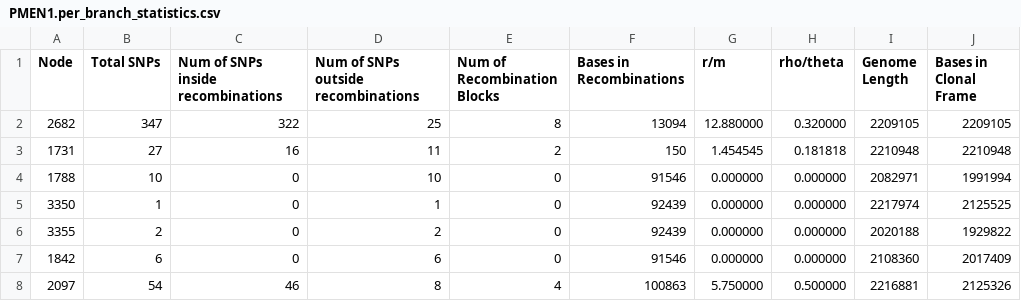
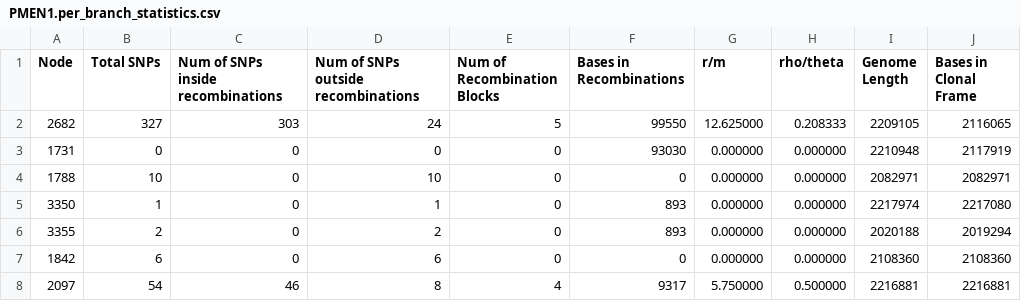
Before and after one commit to nickjcroucher/gubbins, a CSV file: example_data/PMEN1/PMEN1.per_branch_statistics.csv, drawn as a sheet; only a part is shown; the diff covers the shown part only.

```diff
--- a/example_data/PMEN1/PMEN1.per_branch_statistics.csv
+++ b/example_data/PMEN1/PMEN1.per_branch_statistics.csv
@@ -1,8 +1,8 @@
 Node	Total SNPs	Num of SNPs inside recombinations	Num of SNPs outside recombinations	Num of Recombination Blocks	Bases in Recombinations	r/m	rho/theta	Genome Length	Bases in Clonal Frame
-2682	347	322	25	8	13094	12.880000	0.320000	2209105	2209105
-1731	27	16	11	2	150	1.454545	0.181818	2210948	2210948
-1788	10	0	10	0	91546	0.000000	0.000000	2082971	1991994
-3350	1	0	1	0	92439	0.000000	0.000000	2217974	2125525
-3355	2	0	2	0	92439	0.000000	0.000000	2020188	1929822
-1842	6	0	6	0	91546	0.000000	0.000000	2108360	2017409
-2097	54	46	8	4	100863	5.750000	0.500000	2216881	2125326
+2682	327	303	24	5	99550	12.625000	0.208333	2209105	2116065
+1731	0	0	0	0	93030	0.000000	0.000000	2210948	2117919
+1788	10	0	10	0	0	0.000000	0.000000	2082971	2082971
+3350	1	0	1	0	893	0.000000	0.000000	2217974	2217080
+3355	2	0	2	0	893	0.000000	0.000000	2020188	2019294
+1842	6	0	6	0	0	0.000000	0.000000	2108360	2108360
+2097	54	46	8	4	9317	5.750000	0.500000	2216881	2216881
```
Also changed, not shown: 6 added rows, 5 removed rows and 33 edited cells elsewhere in this file, example_data/ST239/ST239.per_branch_statistics.csv, 22 other files.
